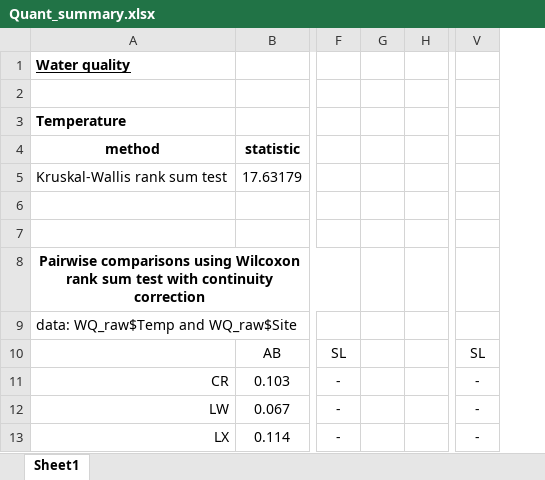
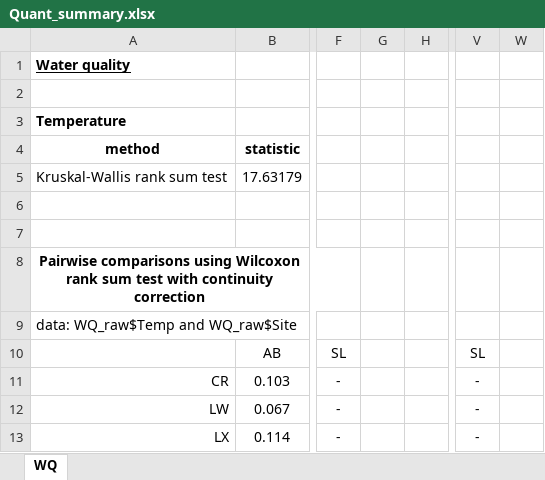
Before and after one commit to E-Levine/Quantitative-Repro, an Excel workbook: Output/Quant_summary.xlsx, sheet WQ, drawn as a sheet; only a part is shown, gaps mark what is left out; values as stored, in another font and other column widths than the file's, no borders; charts and pictures not drawn; removed rows and columns are numbered as before the commit, all else as after; the diff names each change by its address in the sheet, - before the commit and + after, or states it on an @@ line.

Commit message:
Quant repro setup
Data loading.
WQ coding completed.
Code transfer tracking sheet added.
Summary file updated for WQ output.

```diff
--- a/Output/Quant_summary.xlsx (sheet WQ)
+++ b/Output/Quant_summary.xlsx (sheet WQ)
-sheet tab: Sheet1
+sheet tab: WQ
-column G, empty
+column G, empty
+column W, empty
```
Also changed, not shown: charts or pictures, 2 other files.
